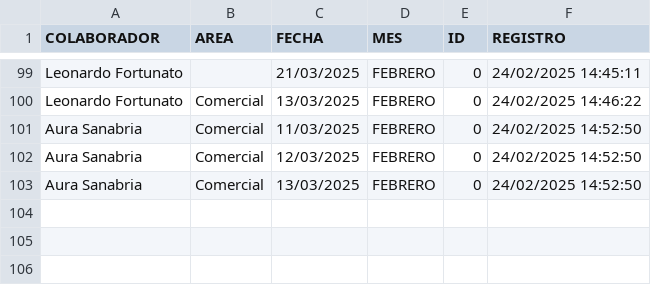
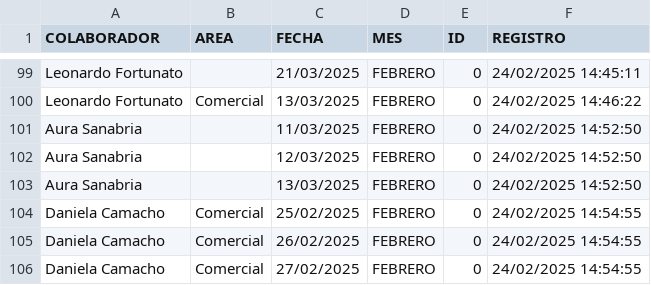
Before and after one commit to BM1012/AsistenciasTV, a CSV file: Vacaciones.csv, drawn as a sheet; only a part is shown, gaps mark what is left out.

Commit message:
Actualización automática del archivo

```diff
--- a/Vacaciones.csv
+++ b/Vacaciones.csv
@@ -100,4 +100,7 @@ Leonardo Fortunato,,21/03/2025,FEBRERO,0,24/02/2025 14:45:11
 Leonardo Fortunato,Comercial,13/03/2025,FEBRERO,0,24/02/2025 14:46:22
-Aura Sanabria,Comercial,11/03/2025,FEBRERO,0,24/02/2025 14:52:50
-Aura Sanabria,Comercial,12/03/2025,FEBRERO,0,24/02/2025 14:52:50
-Aura Sanabria,Comercial,13/03/2025,FEBRERO,0,24/02/2025 14:52:50
+Aura Sanabria,,11/03/2025,FEBRERO,0,24/02/2025 14:52:50
+Aura Sanabria,,12/03/2025,FEBRERO,0,24/02/2025 14:52:50
+Aura Sanabria,,13/03/2025,FEBRERO,0,24/02/2025 14:52:50
+Daniela Camacho,Comercial,25/02/2025,FEBRERO,0,24/02/2025 14:54:55
+Daniela Camacho,Comercial,26/02/2025,FEBRERO,0,24/02/2025 14:54:55
+Daniela Camacho,Comercial,27/02/2025,FEBRERO,0,24/02/2025 14:54:55
```
